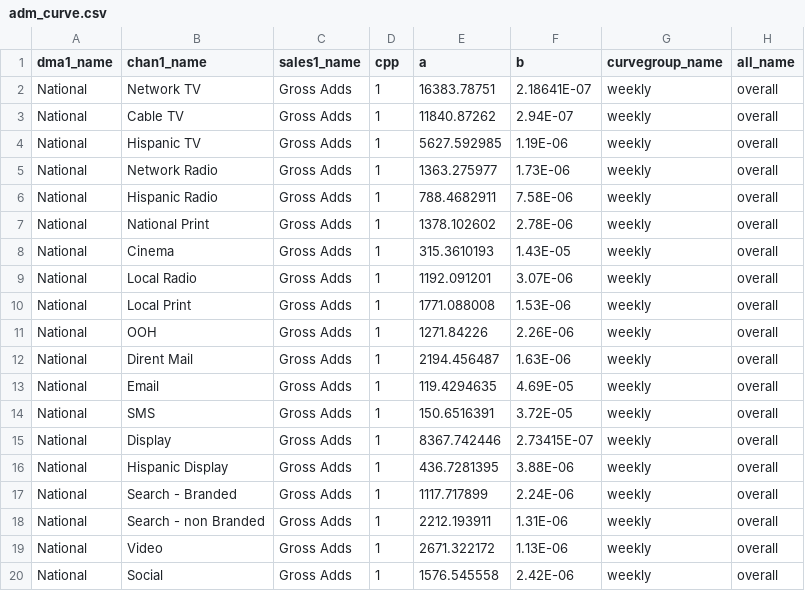
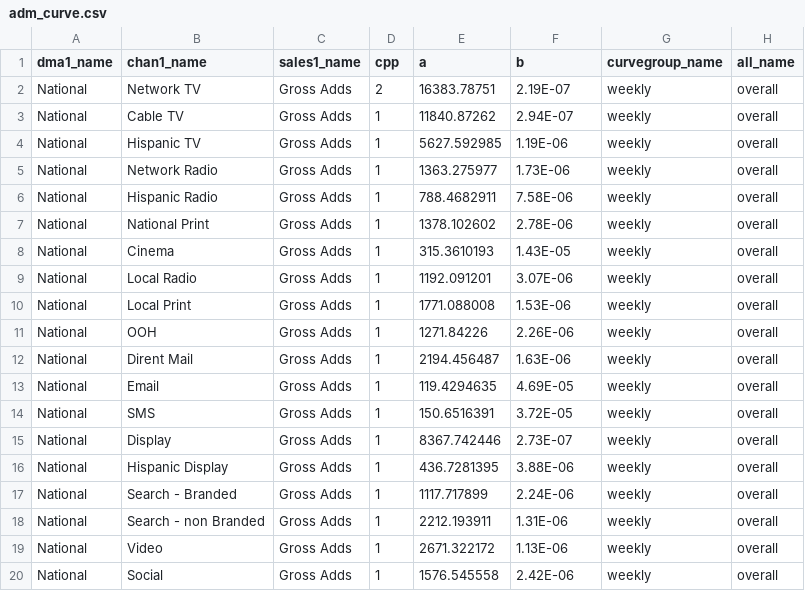
Before and after one commit to truesightconsulting/sprint3, a CSV file: admin/opt/admin/adm_curve.csv, drawn as a sheet.

```diff
--- a/admin/opt/admin/adm_curve.csv
+++ b/admin/opt/admin/adm_curve.csv
@@ -1,3 +1,3 @@
 dma1_name,chan1_name,sales1_name,cpp,a,b,curvegroup_name,all_name
-National,Network TV,Gross Adds,1,16383.78751,2.18641E-07,weekly,overall
+National,Network TV,Gross Adds,2,16383.78751,2.19E-07,weekly,overall
 National,Cable TV,Gross Adds,1,11840.87262,2.94E-07,weekly,overall
@@ -14,3 +14,3 @@ National,Email,Gross Adds,1,119.4294635,4.69E-05,weekly,overall
 National,SMS,Gross Adds,1,150.6516391,3.72E-05,weekly,overall
-National,Display,Gross Adds,1,8367.742446,2.73415E-07,weekly,overall
+National,Display,Gross Adds,1,8367.742446,2.73E-07,weekly,overall
 National,Hispanic Display,Gross Adds,1,436.7281395,3.88E-06,weekly,overall
```
Also changed, not shown: admin/opt/admin/adm_setup.csv.
